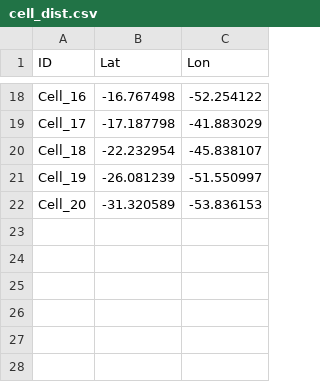
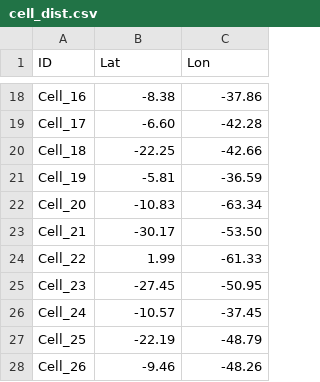
Before and after one commit to betorcs/cdr-gen, a CSV file: src/main/resources/cell_dist.csv, drawn as a sheet; only a part is shown, gaps mark what is left out; the diff covers the shown part only; the diff names each change by its address in the sheet, - before the commit and + after, or states it on an @@ line.

Commit message:
Update cell_dist.csv
Change of cells with distribution of Brazilian states

```diff
--- a/src/main/resources/cell_dist.csv
+++ b/src/main/resources/cell_dist.csv
-B18 (Lat): -16.767498
+B18 (Lat): -8.38
-C18 (Lon): -52.254122
+C18 (Lon): -37.86
-B19 (Lat): -17.187798
+B19 (Lat): -6.60
-C19 (Lon): -41.883029
+C19 (Lon): -42.28
-B20 (Lat): -22.232954
+B20 (Lat): -22.25
-C20 (Lon): -45.838107
+C20 (Lon): -42.66
-B21 (Lat): -26.081239
+B21 (Lat): -5.81
-C21 (Lon): -51.550997
+C21 (Lon): -36.59
-B22 (Lat): -31.320589
+B22 (Lat): -10.83
-C22 (Lon): -53.836153
+C22 (Lon): -63.34
+row 23: Cell_21 | -30.17 | -53.50
+row 24: Cell_22 | 1.99 | -61.33
+row 25: Cell_23 | -27.45 | -50.95
+row 26: Cell_24 | -10.57 | -37.45
+row 27: Cell_25 | -22.19 | -48.79
+row 28: Cell_26 | -9.46 | -48.26
```
Also changed, not shown: 32 edited cells elsewhere in this file.
